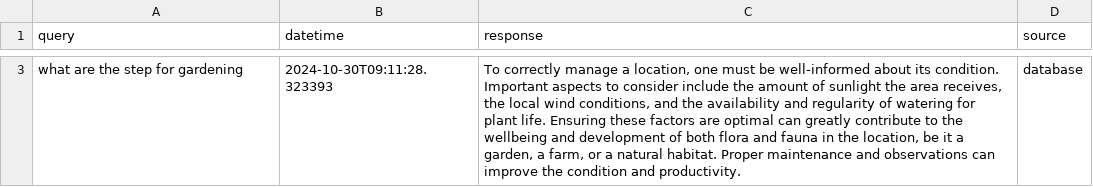
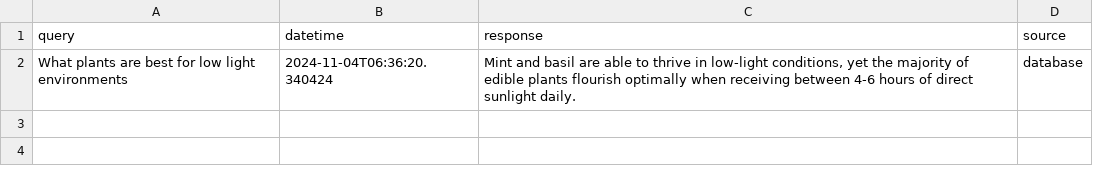
Before and after one commit to derricknguyen132/Plant-Health-Chatbot, a CSV file: chat_log.csv, drawn as a sheet; only a part is shown, gaps mark what is left out; addresses are those after the commit; the diff covers the shown part only; the diff names each change by its address in the sheet, - before the commit and + after, or states it on an @@ line.

Commit message:
Updating chat log CSV file

```diff
--- a/chat_log.csv
+++ b/chat_log.csv
-A2 (query): what are the step for gardening
+A2 (query): What plants are best for low light environments
-B2 (datetime): 2024-10-30T09:11:28.323393
+B2 (datetime): 2024-11-04T06:36:20.340424
-C2 (response): To correctly manage a location, one must be well-informed about its condition. Important aspects to consider include the amount of sunlight the area receives, the local wind conditions, and the availability and regularity of watering for plant life. Ensuring these factors are optimal can greatly contribute to the wellbeing and development of both flora and fauna in the location, be it a garden, a farm, or a natural habitat. Proper maintenance and observations can improve the condition and productivity.
+C2 (response): Mint and basil are able to thrive in low-light conditions, yet the majority of edible plants flourish optimally when receiving between 4-6 hours of direct sunlight daily.
```
Also changed, not shown: 1 removed row elsewhere in this file.
